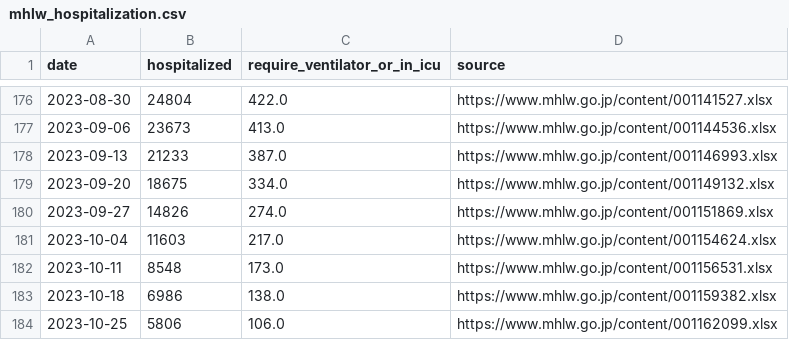
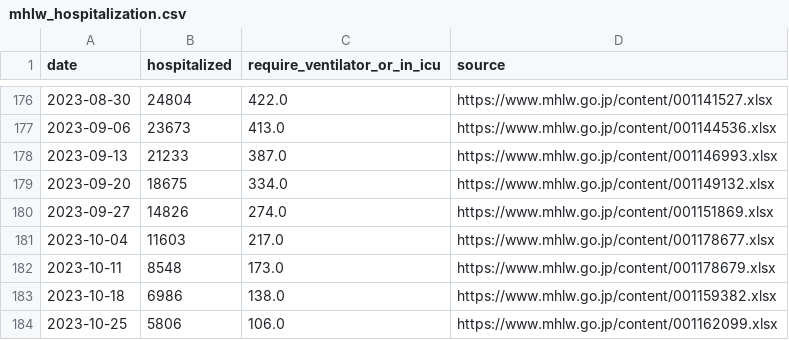
Before and after one commit to fqj1994/covid-19-dataflow-jp, a CSV file: data/mhlw_hospitalization.csv, drawn as a sheet; only a part is shown, gaps mark what is left out.

Commit message:
update data/mhlw_hospitalization.csv

```diff
--- a/data/mhlw_hospitalization.csv
+++ b/data/mhlw_hospitalization.csv
@@ -180,4 +180,4 @@ date,hospitalized,require_ventilator_or_in_icu,source
 2023-09-27,14826,274.0,https://www.mhlw.go.jp/content/001151869.xlsx
-2023-10-04,11603,217.0,https://www.mhlw.go.jp/content/001154624.xlsx
-2023-10-11,8548,173.0,https://www.mhlw.go.jp/content/001156531.xlsx
+2023-10-04,11603,217.0,https://www.mhlw.go.jp/content/001178677.xlsx
+2023-10-11,8548,173.0,https://www.mhlw.go.jp/content/001178679.xlsx
 2023-10-18,6986,138.0,https://www.mhlw.go.jp/content/001159382.xlsx
```
Also changed, not shown: 1 other file.
